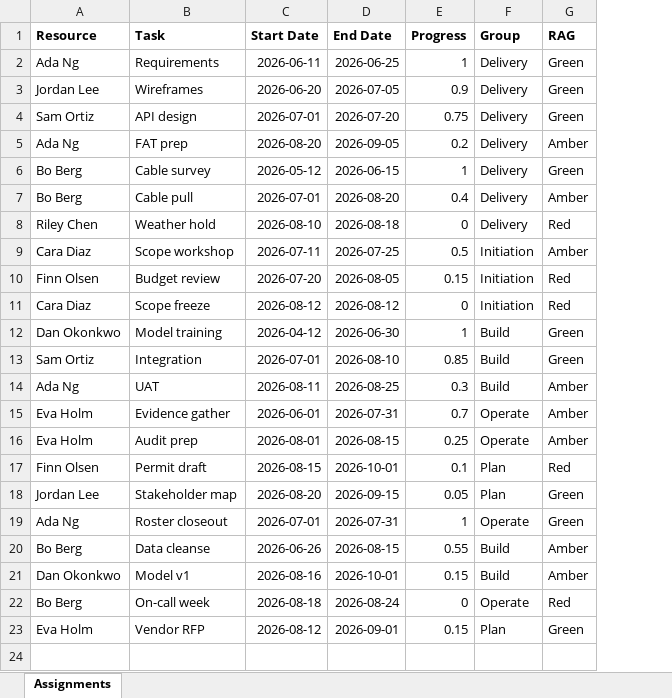
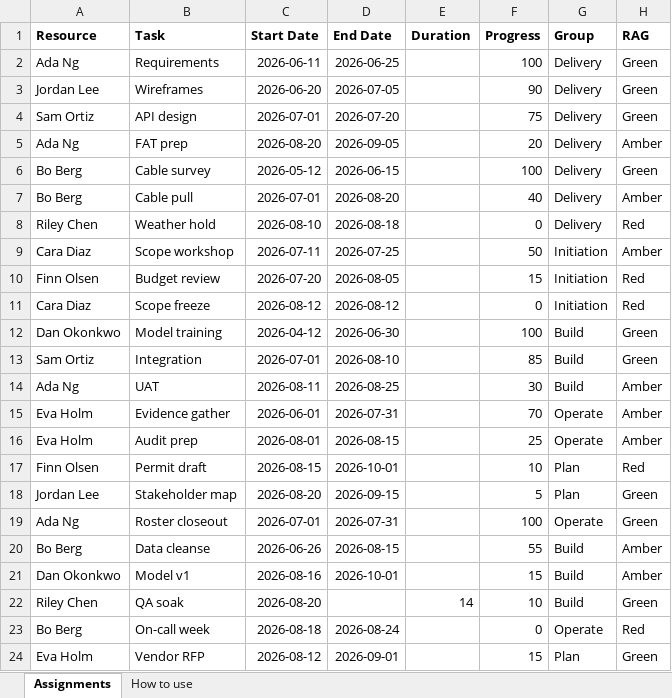
Before and after one commit to Datalundno/Website, an Excel workbook: public/downloads/ResourceLoadSampleData.xlsx, sheet Assignments, drawn as a sheet; values as stored, in another font and other column widths than the file's, no borders; addresses are those after the commit; the diff names each change by its address in the sheet, - before the commit and + after, or states it on an @@ line.

```diff
--- a/public/downloads/ResourceLoadSampleData.xlsx (sheet Assignments)
+++ b/public/downloads/ResourceLoadSampleData.xlsx (sheet Assignments)
+sheet tab: How to use
+column E (Duration), empty
-F2 (Progress): 1
+F2 (Progress): 100
-F3 (Progress): 0.9
+F3 (Progress): 90
-F4 (Progress): 0.75
+F4 (Progress): 75
-F5 (Progress): 0.2
+F5 (Progress): 20
-F6 (Progress): 1
+F6 (Progress): 100
-F7 (Progress): 0.4
+F7 (Progress): 40
-F9 (Progress): 0.5
+F9 (Progress): 50
-F10 (Progress): 0.15
+F10 (Progress): 15
-F12 (Progress): 1
+F12 (Progress): 100
-F13 (Progress): 0.85
+F13 (Progress): 85
-F14 (Progress): 0.3
+F14 (Progress): 30
-F15 (Progress): 0.7
+F15 (Progress): 70
-F16 (Progress): 0.25
+F16 (Progress): 25
-F17 (Progress): 0.1
+F17 (Progress): 10
-F18 (Progress): 0.05
+F18 (Progress): 5
-F19 (Progress): 1
+F19 (Progress): 100
-F20 (Progress): 0.55
+F20 (Progress): 55
-F21 (Progress): 0.15
+F21 (Progress): 15
+row 22: Riley Chen | QA soak | 2026-08-20 |  | 14 | 10 | Build | Green
-F24 (Progress): 0.15
+F24 (Progress): 15
```
Also changed, not shown: public/downloads/DatalundSuiteSample.xlsx, public/downloads/GanttSampleData.xlsx, 9 other files.
